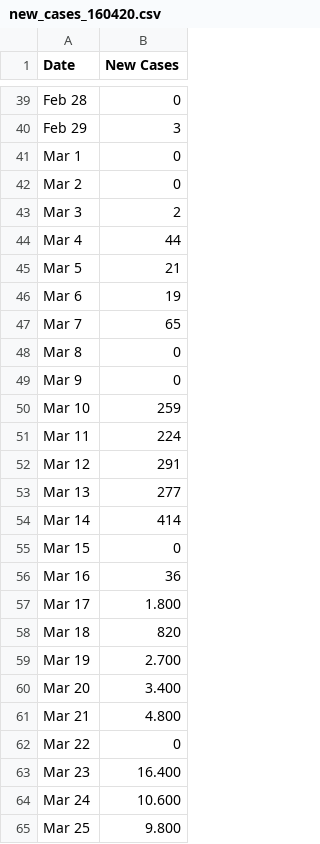
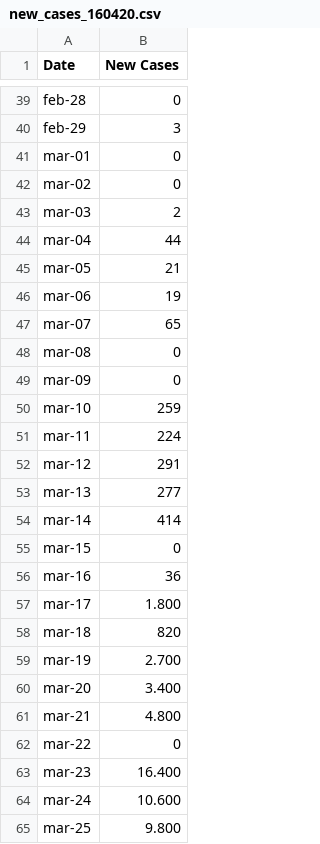
Before and after one commit to felipeflorian/Estadistica, a CSV file: Proyecto/United States/new_cases_160420.csv, drawn as a sheet; only a part is shown, gaps mark what is left out; the diff covers the shown part only; the diff names each change by its address in the sheet, - before the commit and + after, or states it on an @@ line.

```diff
--- a/Proyecto/United States/new_cases_160420.csv
+++ b/Proyecto/United States/new_cases_160420.csv
-A39 (Date): Feb 28
+A39 (Date): feb-28
-A40 (Date): Feb 29
+A40 (Date): feb-29
-A41 (Date): Mar 1
+A41 (Date): mar-01
-A42 (Date): Mar 2
+A42 (Date): mar-02
-A43 (Date): Mar 3
+A43 (Date): mar-03
-A44 (Date): Mar 4
+A44 (Date): mar-04
-A45 (Date): Mar 5
+A45 (Date): mar-05
-A46 (Date): Mar 6
+A46 (Date): mar-06
-A47 (Date): Mar 7
+A47 (Date): mar-07
-A48 (Date): Mar 8
+A48 (Date): mar-08
-A49 (Date): Mar 9
+A49 (Date): mar-09
-A50 (Date): Mar 10
+A50 (Date): mar-10
-A51 (Date): Mar 11
+A51 (Date): mar-11
-A52 (Date): Mar 12
+A52 (Date): mar-12
-A53 (Date): Mar 13
+A53 (Date): mar-13
-A54 (Date): Mar 14
+A54 (Date): mar-14
-A55 (Date): Mar 15
+A55 (Date): mar-15
-A56 (Date): Mar 16
+A56 (Date): mar-16
-A57 (Date): Mar 17
+A57 (Date): mar-17
-A58 (Date): Mar 18
+A58 (Date): mar-18
-A59 (Date): Mar 19
+A59 (Date): mar-19
-A60 (Date): Mar 20
+A60 (Date): mar-20
-A61 (Date): Mar 21
+A61 (Date): mar-21
-A62 (Date): Mar 22
+A62 (Date): mar-22
-A63 (Date): Mar 23
+A63 (Date): mar-23
-A64 (Date): Mar 24
+A64 (Date): mar-24
-A65 (Date): Mar 25
+A65 (Date): mar-25
```
Also changed, not shown: 2 added rows and 33 edited cells elsewhere in this file.
